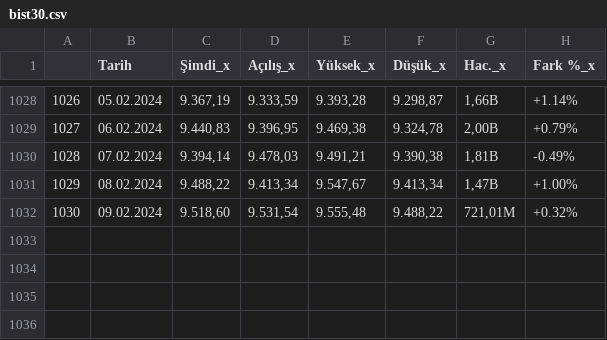
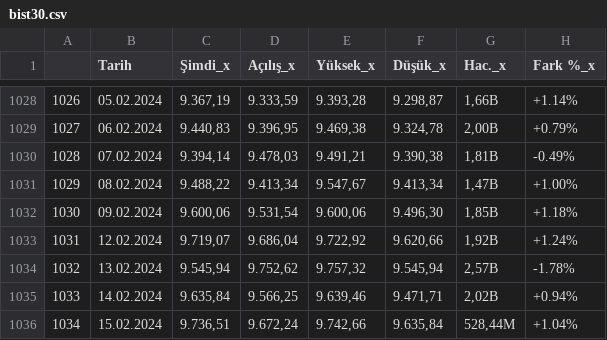
Before and after one commit to vulonviing/fonpilot, a CSV file: bist30.csv, drawn as a sheet; only a part is shown, gaps mark what is left out.

```diff
--- a/bist30.csv
+++ b/bist30.csv
@@ -1031,2 +1031,6 @@
 1029,08.02.2024,"9.488,22","9.413,34","9.547,67","9.413,34","1,47B",+1.00%
-1030,09.02.2024,"9.518,60","9.531,54","9.555,48","9.488,22","721,01M",+0.32%
+1030,09.02.2024,"9.600,06","9.531,54","9.600,06","9.496,30","1,85B",+1.18%
+1031,12.02.2024,"9.719,07","9.686,04","9.722,92","9.620,66","1,92B",+1.24%
+1032,13.02.2024,"9.545,94","9.752,62","9.757,32","9.545,94","2,57B",-1.78%
+1033,14.02.2024,"9.635,84","9.566,25","9.639,46","9.471,71","2,02B",+0.94%
+1034,15.02.2024,"9.736,51","9.672,24","9.742,66","9.635,84","528,44M",+1.04%
```
Also changed, not shown: altin.csv, bist100.csv, 9 other files.
